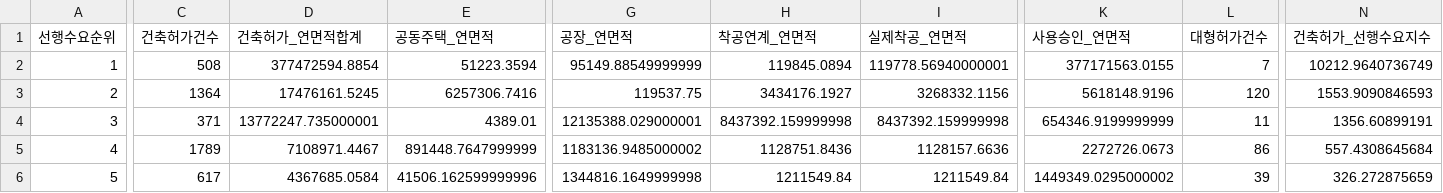
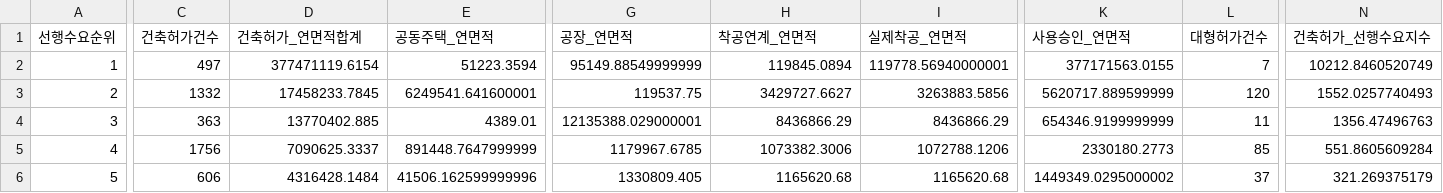
Before and after one commit to Ronaldooh123/steel-demand-report, a CSV file: data/cache/archhub_basis_region_summary_latest.csv, drawn as a sheet; only a part is shown, gaps mark what is left out; the diff covers the shown part only; the diff names each change by its address in the sheet, - before the commit and + after, or states it on an @@ line.

```diff
--- a/data/cache/archhub_basis_region_summary_latest.csv
+++ b/data/cache/archhub_basis_region_summary_latest.csv
-C2 (건축허가건수): 508
+C2 (건축허가건수): 497
-D2 (건축허가_연면적합계): 377472594.8854
+D2 (건축허가_연면적합계): 377471119.6154
-N2 (건축허가_선행수요지수): 10212.9640736749
+N2 (건축허가_선행수요지수): 10212.8460520749
-C3 (건축허가건수): 1364
+C3 (건축허가건수): 1332
-D3 (건축허가_연면적합계): 17476161.5245
+D3 (건축허가_연면적합계): 17458233.7845
-E3 (공동주택_연면적): 6257306.7416
+E3 (공동주택_연면적): 6249541.641600001
-H3 (착공연계_연면적): 3434176.1927
+H3 (착공연계_연면적): 3429727.6627
-I3 (실제착공_연면적): 3268332.1156
+I3 (실제착공_연면적): 3263883.5856
-K3 (사용승인_연면적): 5618148.9196
+K3 (사용승인_연면적): 5620717.889599999
-N3 (건축허가_선행수요지수): 1553.9090846593
+N3 (건축허가_선행수요지수): 1552.0257740493
-C4 (건축허가건수): 371
+C4 (건축허가건수): 363
-D4 (건축허가_연면적합계): 13772247.735000001
+D4 (건축허가_연면적합계): 13770402.885
-H4 (착공연계_연면적): 8437392.159999998
+H4 (착공연계_연면적): 8436866.29
-I4 (실제착공_연면적): 8437392.159999998
+I4 (실제착공_연면적): 8436866.29
-N4 (건축허가_선행수요지수): 1356.60899191
+N4 (건축허가_선행수요지수): 1356.47496763
-C5 (건축허가건수): 1789
+C5 (건축허가건수): 1756
-D5 (건축허가_연면적합계): 7108971.4467
+D5 (건축허가_연면적합계): 7090625.3337
-G5 (공장_연면적): 1183136.9485000002
+G5 (공장_연면적): 1179967.6785
-H5 (착공연계_연면적): 1128751.8436
+H5 (착공연계_연면적): 1073382.3006
-I5 (실제착공_연면적): 1128157.6636
+I5 (실제착공_연면적): 1072788.1206
-K5 (사용승인_연면적): 2272726.0673
+K5 (사용승인_연면적): 2330180.2773
-L5 (대형허가건수): 86
+L5 (대형허가건수): 85
-N5 (건축허가_선행수요지수): 557.4308645684
+N5 (건축허가_선행수요지수): 551.8605609284
-C6 (건축허가건수): 617
+C6 (건축허가건수): 606
-D6 (건축허가_연면적합계): 4367685.0584
+D6 (건축허가_연면적합계): 4316428.1484
-G6 (공장_연면적): 1344816.1649999998
+G6 (공장_연면적): 1330809.405
-H6 (착공연계_연면적): 1211549.84
+H6 (착공연계_연면적): 1165620.68
-I6 (실제착공_연면적): 1211549.84
+I6 (실제착공_연면적): 1165620.68
-L6 (대형허가건수): 39
+L6 (대형허가건수): 37
-N6 (건축허가_선행수요지수): 326.272875659
+N6 (건축허가_선행수요지수): 321.269375179
```
Also changed, not shown: 66 edited cells elsewhere in this file, 2 other files.
